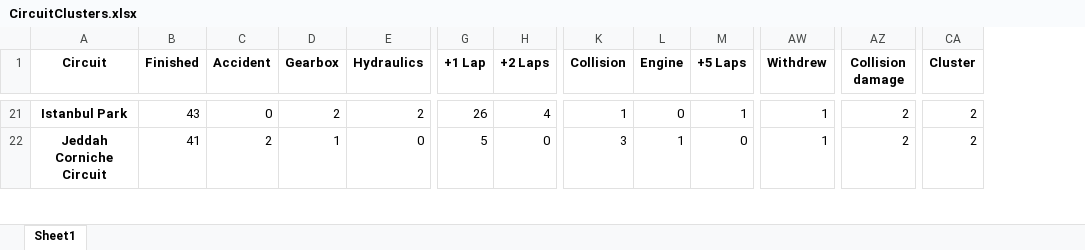
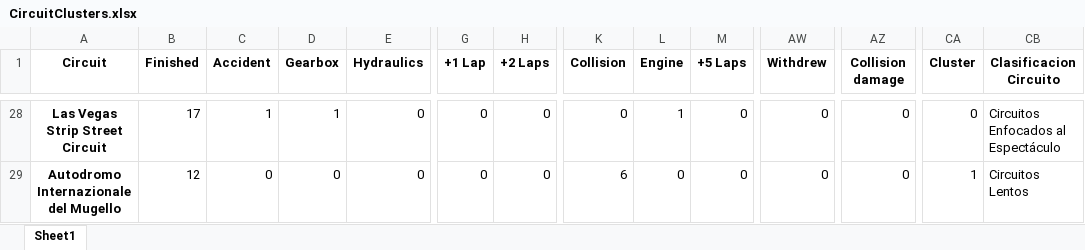
Before and after one commit to ignacionunezG/app-data-visualization, an Excel workbook: data/CircuitClusters.xlsx, sheet Sheet1, drawn as a sheet; only a part is shown, gaps mark what is left out; values as stored, in another font and other column widths than the file's, no borders; addresses are those after the commit; the diff covers the shown part only; the diff names each change by its address in the sheet, - before the commit and + after, or states it on an @@ line.

```diff
--- a/data/CircuitClusters.xlsx (sheet Sheet1)
+++ b/data/CircuitClusters.xlsx (sheet Sheet1)
+column CB (Clasificacion Circuito), rows 28-29: Circuitos Enfocados al Espectáculo | Circuitos Lentos
-A28 (Circuit): Istanbul Park
+A28 (Circuit): Las Vegas Strip Street Circuit
-B28 (Finished): 43
+B28 (Finished): 17
-C28 (Accident): 0
+C28 (Accident): 1
-D28 (Gearbox): 2
+D28 (Gearbox): 1
-E28 (Hydraulics): 2
+E28 (Hydraulics): 0
-G28 (+1 Lap): 26
+G28 (+1 Lap): 0
-H28 (+2 Laps): 4
+H28 (+2 Laps): 0
-K28 (Collision): 1
+K28 (Collision): 0
-L28 (Engine): 0
+L28 (Engine): 1
-M28 (+5 Laps): 1
+M28 (+5 Laps): 0
-AW28:AW29 (Withdrew): 1
+AW28:AW29 (Withdrew): 0
-AZ28:AZ29 (Collision damage): 2
+AZ28:AZ29 (Collision damage): 0
-CA28 (Cluster): 2
+CA28 (Cluster): 0
-A29 (Circuit): Jeddah Corniche Circuit
+A29 (Circuit): Autodromo Internazionale del Mugello
-B29 (Finished): 41
+B29 (Finished): 12
-C29 (Accident): 2
+C29 (Accident): 0
-D29 (Gearbox): 1
+D29 (Gearbox): 0
-G29 (+1 Lap): 5
+G29 (+1 Lap): 0
-K29 (Collision): 3
+K29 (Collision): 6
-L29 (Engine): 1
+L29 (Engine): 0
-CA29 (Cluster): 2
+CA29 (Cluster): 1
```
Also changed, not shown: 20 added rows, 2 removed rows and 103 edited cells elsewhere in this sheet, 3 other files.
